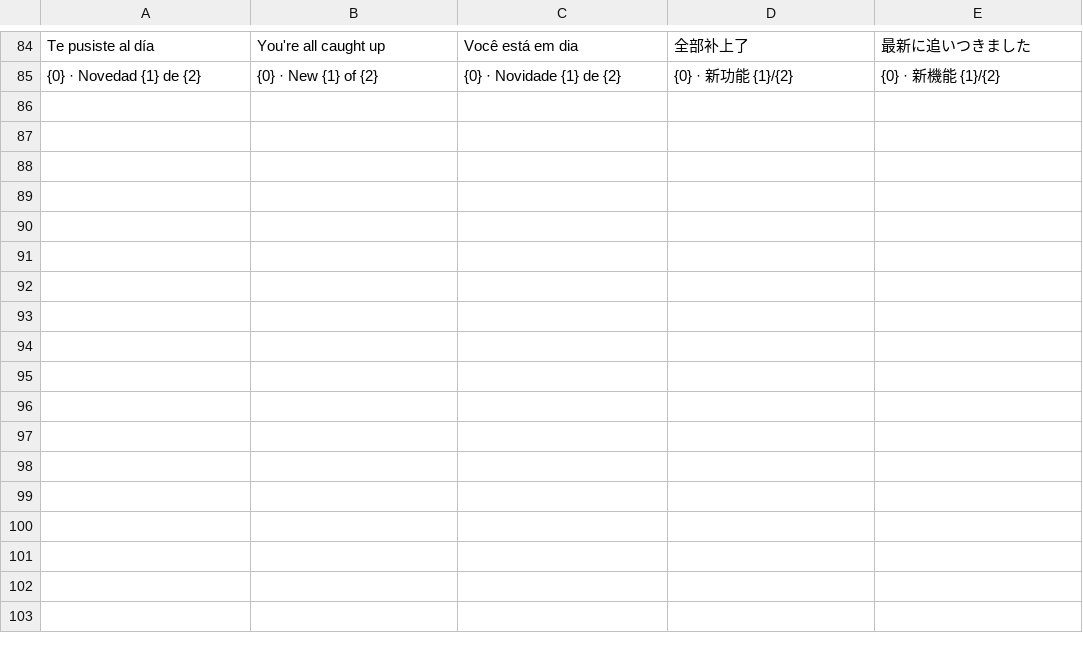
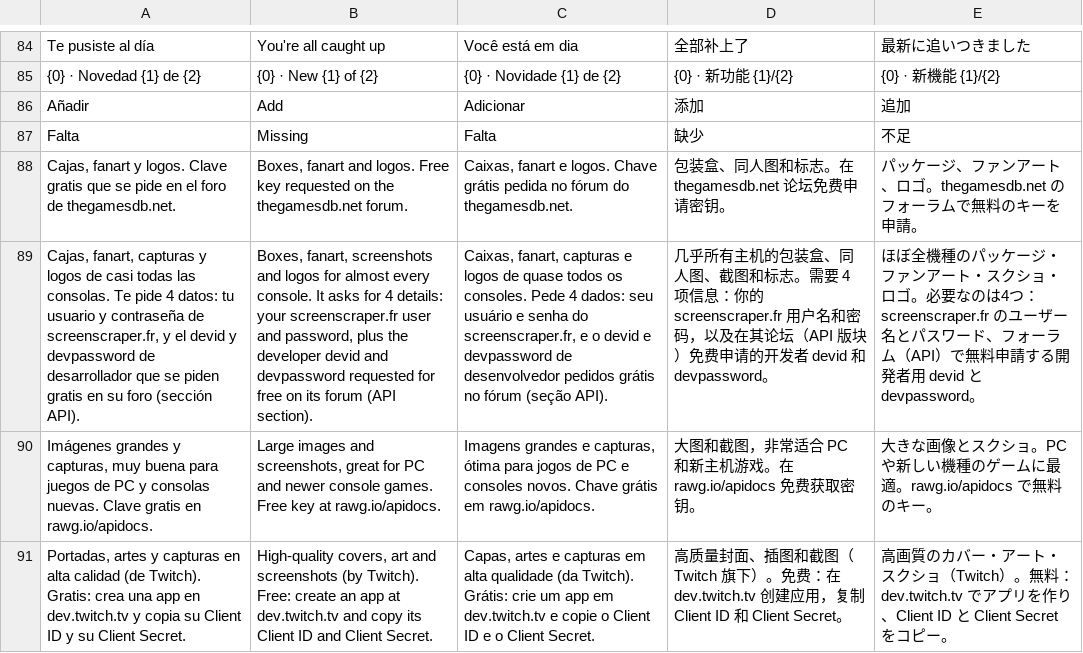
Before and after one commit to nikalbazu24/Diptico-frontend, a TSV file: herramientas/traducir/extras9.tsv, drawn as a sheet; only a part is shown, gaps mark what is left out; the diff names each change by its address in the sheet, - before the commit and + after, or states it on an @@ line.

```diff
--- a/herramientas/traducir/extras9.tsv
+++ b/herramientas/traducir/extras9.tsv
+row 86: Añadir | Add | Adicionar | 添加 | 追加
+row 87: Falta | Missing | Falta | 缺少 | 不足
+row 88: Cajas, fanart y logos. Clave gratis que se pide en el foro de thegamesdb.net. | Boxes, fanart and logos. Free key requested on the thegamesdb.net forum. | Caixas, fanart e logos. Chave grátis pedida no fórum do thegamesdb.net. | 包装盒、同人图和标志。在 thegamesdb.net 论坛免费申请密钥。 | パッケージ、ファンアート、ロゴ。thegamesdb.net のフォーラムで無料のキーを申請。
+row 89: Cajas, fanart, capturas y logos de casi todas las consolas. Te pide 4 datos: tu usuario y contraseña de screenscraper.fr, y el devid y devpassword de desarrollador que se piden gratis en su foro (sección API). | Boxes, fanart, screenshots and logos for almost every console. It asks for 4 details: your screenscraper.fr user and password, plus the developer devid and devpassword requested for free on its forum (API section). | Caixas, fanart, capturas e logos de quase todos os consoles. Pede 4 dados: seu usuário e senha do screenscraper.fr, e o devid e devpassword de desenvolvedor pedidos grátis no fórum (seção API). | 几乎所有主机的包装盒、同人图、截图和标志。需要 4 项信息：你的 screenscraper.fr 用户名和密码，以及在其论坛（API 版块）免费申请的开发者 devid 和 devpassword。 | ほぼ全機種のパッケージ・ファンアート・スクショ・ロゴ。必要なのは4つ：screenscraper.fr のユーザー名とパスワード、フォーラム（API）で無料申請する開発者用 devid と devpassword。
+row 90: Imágenes grandes y capturas, muy buena para juegos de PC y consolas nuevas. Clave gratis en rawg.io/apidocs. | Large images and screenshots, great for PC and newer console games. Free key at rawg.io/apidocs. | Imagens grandes e capturas, ótima para jogos de PC e consoles novos. Chave grátis em rawg.io/apidocs. | 大图和截图，非常适合 PC 和新主机游戏。在 rawg.io/apidocs 免费获取密钥。 | 大きな画像とスクショ。PC や新しい機種のゲームに最適。rawg.io/apidocs で無料のキー。
+row 91: Portadas, artes y capturas en alta calidad (de Twitch). Gratis: crea una app en dev.twitch.tv y copia su Client ID y su Client Secret. | High-quality covers, art and screenshots (by Twitch). Free: create an app at dev.twitch.tv and copy its Client ID and Client Secret. | Capas, artes e capturas em alta qualidade (da Twitch). Grátis: crie um app em dev.twitch.tv e copie o Client ID e o Client Secret. | 高质量封面、插图和截图（Twitch 旗下）。免费：在 dev.twitch.tv 创建应用，复制 Client ID 和 Client Secret。 | 高画質のカバー・アート・スクショ（Twitch）。無料：dev.twitch.tv でアプリを作り、Client ID と Client Secret をコピー。
```
Also changed, not shown: 7 other files.
